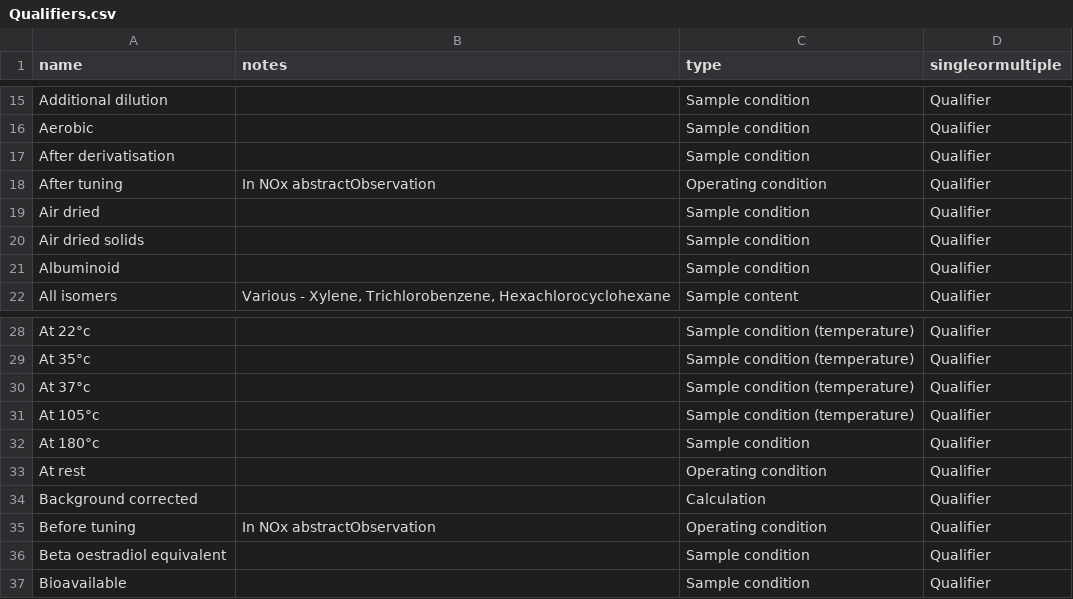
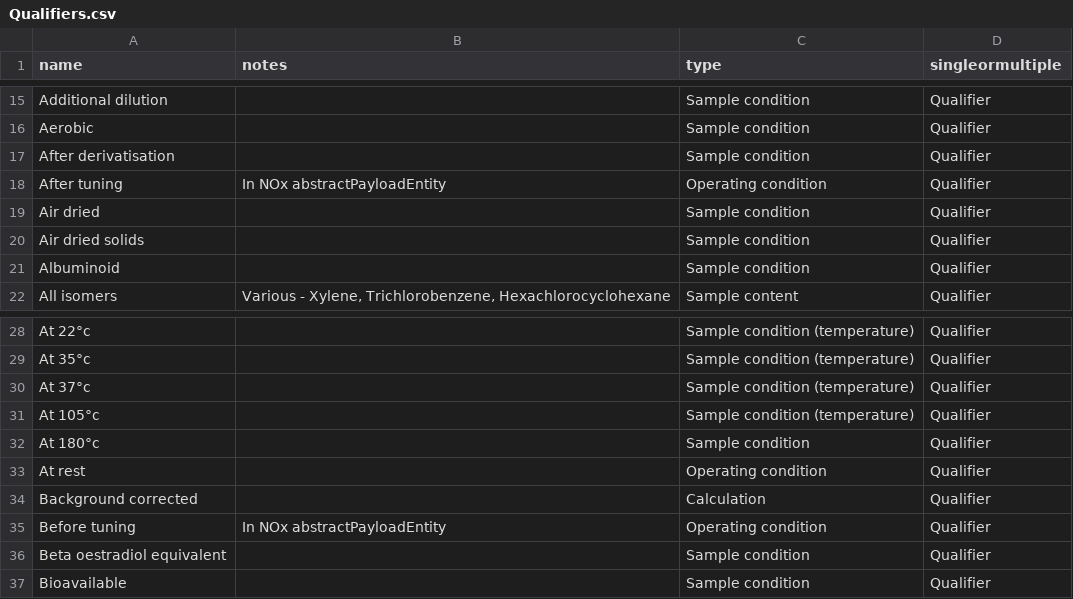
Before and after one commit to DEFRA/data-returns-data-exchange, a CSV file: src/main/resources/db/data/Qualifiers.csv, drawn as a sheet; only a part is shown, gaps mark what is left out.

```diff
--- a/src/main/resources/db/data/Qualifiers.csv
+++ b/src/main/resources/db/data/Qualifiers.csv
@@ -17,3 +17,3 @@
 "After derivatisation",,"Sample condition","Qualifier"
-"After tuning","In NOx abstractObservation","Operating condition","Qualifier"
+"After tuning","In NOx abstractPayloadEntity","Operating condition","Qualifier"
 "Air dried",,"Sample condition","Qualifier"
@@ -34,3 +34,3 @@
 "Background corrected",,"Calculation","Qualifier"
-"Before tuning","In NOx abstractObservation","Operating condition","Qualifier"
+"Before tuning","In NOx abstractPayloadEntity","Operating condition","Qualifier"
 "Beta oestradiol equivalent",,"Sample condition","Qualifier"
```
Also changed, not shown: src/main/resources/db/data/MethodsOrStandards.csv, src/main/resources/db/data/ReferencePeriods.csv, 18 other files.
